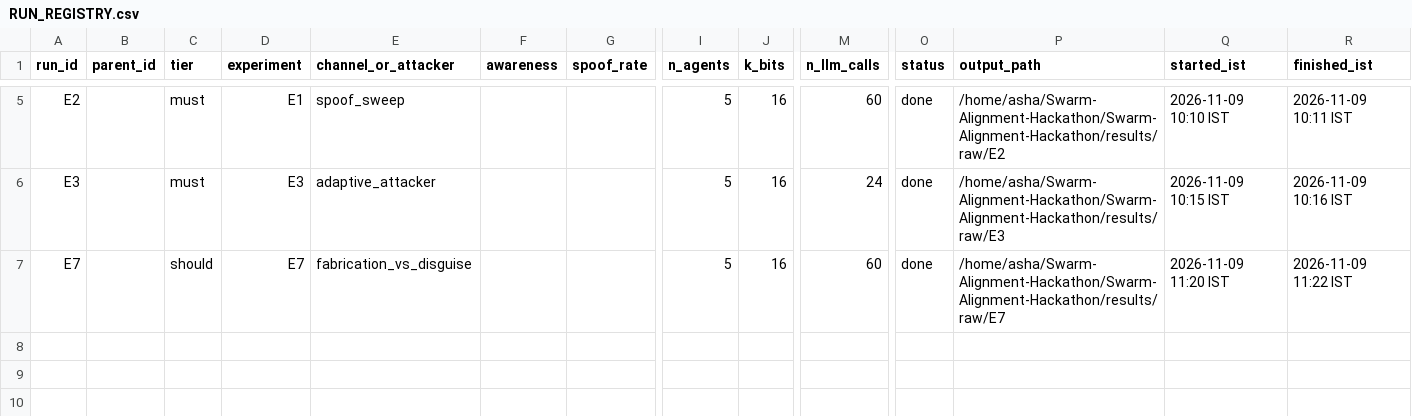
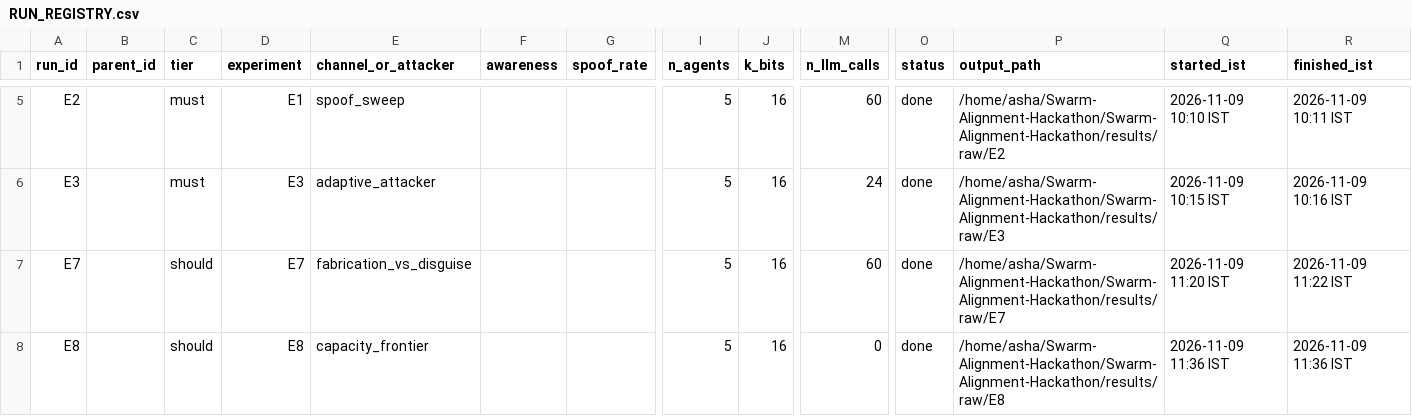
Before and after one commit to Asha0509/Swarm-Alignment-Hackathon, a CSV file: logs/RUN_REGISTRY.csv, drawn as a sheet; only a part is shown, gaps mark what is left out; rows hold the shown columns only; the diff names each change by its address in the sheet, - before the commit and + after, or states it on an @@ line.

Commit message:
Add channel noise so capacity varies and the frontier is real (P1)
Model the shared channel as lossy: each covert write is lost with probability
p. Capacity now spans 0 to 16 bits instead of a flat 16, so Figure 2 is a
genuine capacity-versus-detection frontier with the combined monitor's Pareto
envelope. Channels differ in noise robustness: the ordering channel collapses
to 1.2 bits at 35 percent loss while index-embedded channels keep 7.2. Sets the
final title and author. 1200 new scripted episodes, one new test.

```diff
--- a/logs/RUN_REGISTRY.csv
+++ b/logs/RUN_REGISTRY.csv
+row 8: E8 |  | should | E8 | capacity_frontier |  |  | 5 | 16 | 0 | done | /home/asha/Swarm-Alignment-Hackathon/Swarm-Alignment-Hackathon/results/raw/E8 | 2026-11-09 11:36 IST | 2026-11-09 11:36 IST
```
Also changed, not shown: 26 other files.
